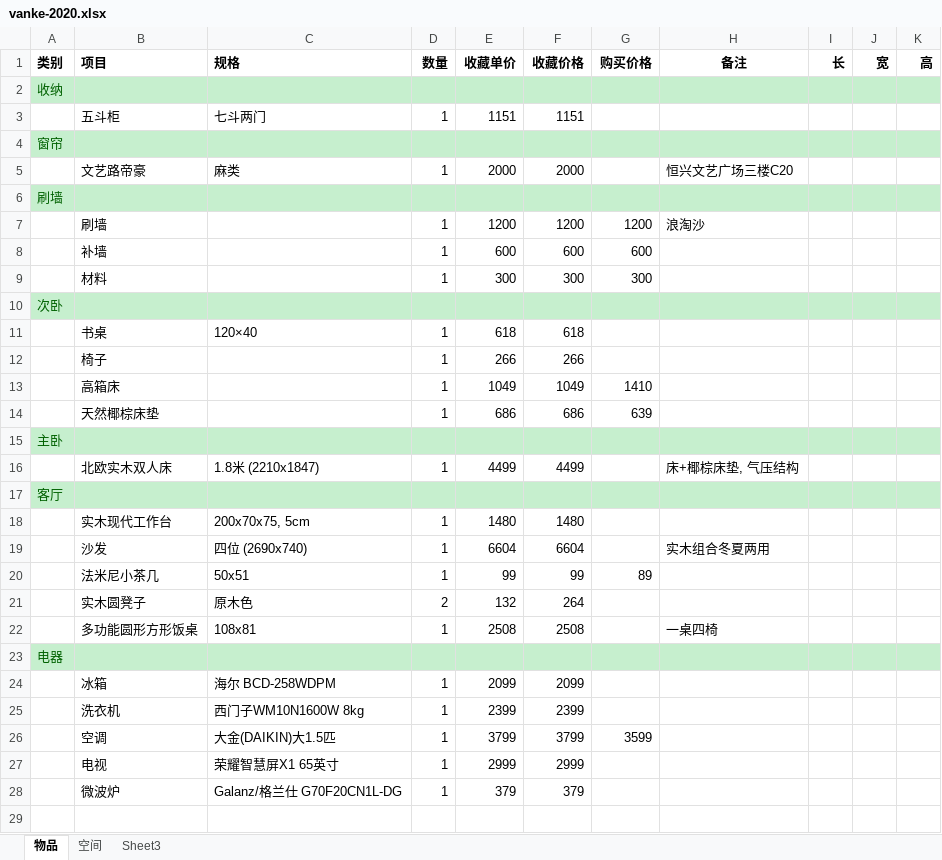
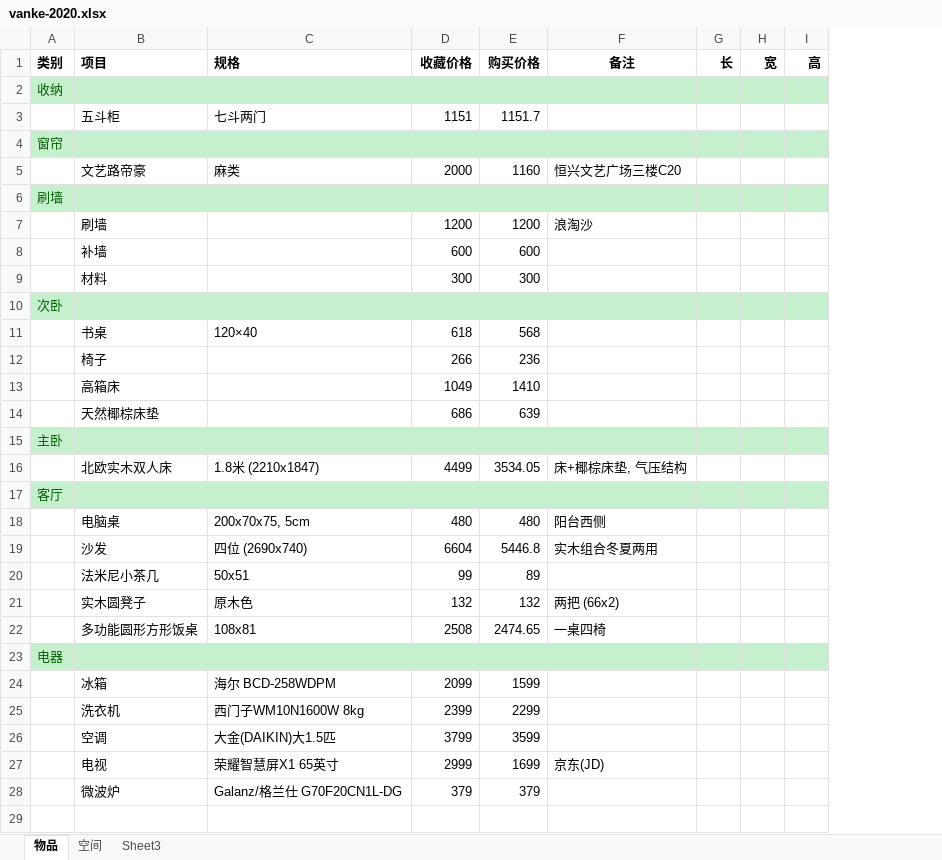
Before and after one commit to weihongji/doc, an Excel workbook: vanke-2020.xlsx, sheet 物品, drawn as a sheet; only a part is shown; values as stored, in another font and other column widths than the file's, no borders; removed rows and columns are numbered as before the commit, all else as after; the diff covers the shown part only; the diff names each change by its address in the sheet, - before the commit and + after, or states it on an @@ line.

Commit message:
Update Vanke docs

```diff
--- a/vanke-2020.xlsx (sheet 物品)
+++ b/vanke-2020.xlsx (sheet 物品)
-column D (数量), rows 3-16: 1 |  | 1 |  | 1 | 1 | 1 |  | 1 | 1 | 1 | 1 |  | 1; rows 19-28: 1 | 1 | 2 | 1 |  | 1 | 1 | 1 | 1 | 1
-column E (收藏单价), rows 3-16: 1151 |  | 2000 |  | 1200 | 600 | 300 |  | 618 | 266 | 1049 | 686 |  | 4499; rows 19-28: 6604 | 99 | 132 | 2508 |  | 2099 | 2399 | 3799 | 2999 | 379
-E3 (购买价格): (empty)
+E3 (购买价格): 1151.7
-E5 (购买价格): (empty)
+E5 (购买价格): 1160
-E11 (购买价格): (empty)
+E11 (购买价格): 568
-E12 (购买价格): (empty)
+E12 (购买价格): 236
-E16 (购买价格): (empty)
+E16 (购买价格): 3534.05
-row 18:  | 实木现代工作台 | 200x70x75, 5cm | 1 | 1480 | 1480
+row 18:  | 电脑桌 | 200x70x75, 5cm | 480 | 480 | 阳台西侧
-E19 (购买价格): (empty)
+E19 (购买价格): 5446.8
-D21 (收藏价格): 264
+D21 (收藏价格): 132
-E21 (购买价格): (empty)
+E21 (购买价格): 132
-F21 (备注): (empty)
+F21 (备注): 两把 (66x2)
-E22 (购买价格): (empty)
+E22 (购买价格): 2474.65
-E24 (购买价格): (empty)
+E24 (购买价格): 1599
-E25 (购买价格): (empty)
+E25 (购买价格): 2299
-E27 (购买价格): (empty)
+E27 (购买价格): 1699
-F27 (备注): (empty)
+F27 (备注): 京东(JD)
-E28 (购买价格): (empty)
+E28 (购买价格): 379
```
Also changed, not shown: 1 added row and 1 removed row elsewhere in this sheet, sheet 空间, formulas that keep their value, 1 other file.
